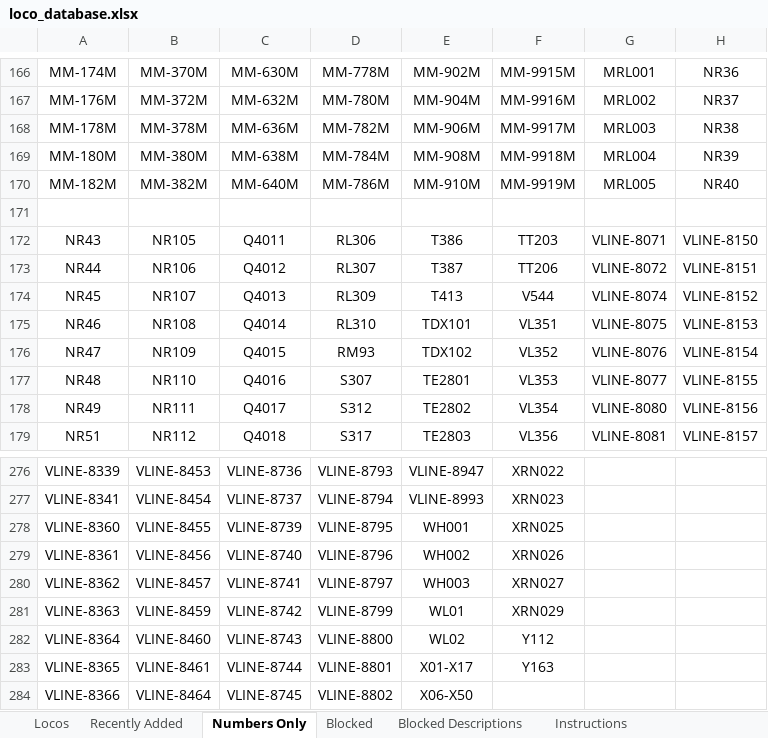
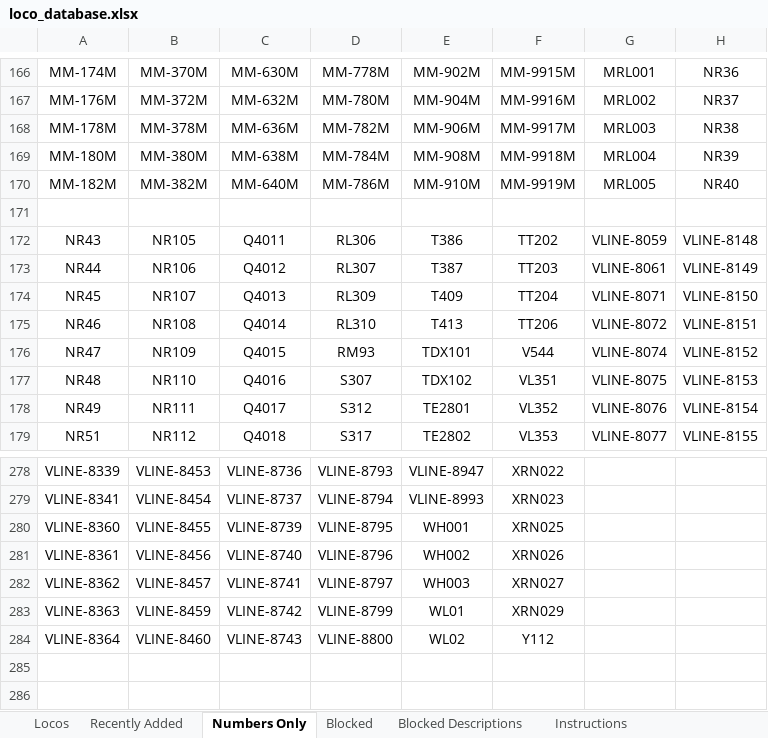
Before and after one commit to grahame21/railops-frontend, an Excel workbook: downloads/loco_database.xlsx, sheet Numbers Only, drawn as a sheet; only a part is shown, gaps mark what is left out; values as stored, in another font and other column widths than the file's, no borders; removed rows and columns are numbered as before the commit, all else as after; the diff covers the shown part only; the diff names each change by its address in the sheet, - before the commit and + after, or states it on an @@ line.

```diff
--- a/downloads/loco_database.xlsx (sheet Numbers Only)
+++ b/downloads/loco_database.xlsx (sheet Numbers Only)
-F172: TT203
+F172: TT202
-G172: VLINE-8071
+G172: VLINE-8059
-H172: VLINE-8150
+H172: VLINE-8148
-F173: TT206
+F173: TT203
-G173: VLINE-8072
+G173: VLINE-8061
-H173: VLINE-8151
+H173: VLINE-8149
-E174: T413
+E174: T409
-F174: V544
+F174: TT204
-G174: VLINE-8074
+G174: VLINE-8071
-H174: VLINE-8152
+H174: VLINE-8150
-E175: TDX101
+E175: T413
-F175: VL351
+F175: TT206
-G175: VLINE-8075
+G175: VLINE-8072
-H175: VLINE-8153
+H175: VLINE-8151
-E176: TDX102
+E176: TDX101
-F176: VL352
+F176: V544
-G176: VLINE-8076
+G176: VLINE-8074
-H176: VLINE-8154
+H176: VLINE-8152
-E177: TE2801
+E177: TDX102
-F177: VL353
+F177: VL351
-G177: VLINE-8077
+G177: VLINE-8075
-H177: VLINE-8155
+H177: VLINE-8153
-E178: TE2802
+E178: TE2801
-F178: VL354
+F178: VL352
-G178: VLINE-8080
+G178: VLINE-8076
-H178: VLINE-8156
+H178: VLINE-8154
-E179: TE2803
+E179: TE2802
-F179: VL356
+F179: VL353
-G179: VLINE-8081
+G179: VLINE-8077
-H179: VLINE-8157
+H179: VLINE-8155
-row 283: VLINE-8365 | VLINE-8461 | VLINE-8744 | VLINE-8801 | X01-X17 | Y163
-row 284: VLINE-8366 | VLINE-8464 | VLINE-8745 | VLINE-8802 | X06-X50
```
Also changed, not shown: 2 added rows and 192 edited cells elsewhere in this sheet, sheet Recently Added, sheet Locos, downloads/loco_numbers_only.xlsx, 3 other files.
